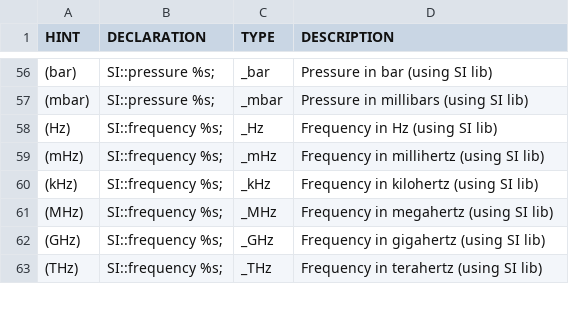
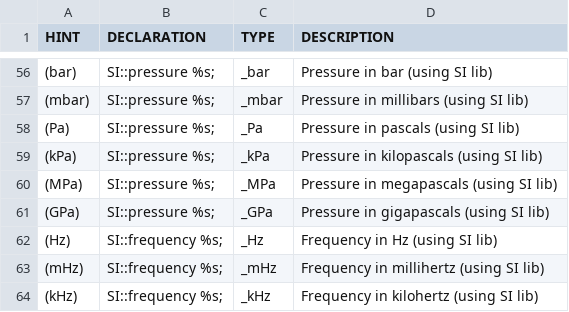
Before and after one commit to fleschutz/csv2hpp, a CSV file: src/datatype_hints.csv, drawn as a sheet; only a part is shown, gaps mark what is left out; the shorter side is filled out with more unchanged rows.

Commit message:
Added some pressure units

```diff
--- a/src/datatype_hints.csv
+++ b/src/datatype_hints.csv
@@ -57,2 +57,6 @@ HINT, DECLARATION, TYPE, DESCRIPTION,
 "(mbar)","SI::pressure %s;","_mbar","Pressure in millibars (using SI lib)",
+"(Pa)","SI::pressure %s;","_Pa","Pressure in pascals (using SI lib)",
+"(kPa)","SI::pressure %s;","_kPa","Pressure in kilopascals (using SI lib)",
+"(MPa)","SI::pressure %s;","_MPa","Pressure in megapascals (using SI lib)",
+"(GPa)","SI::pressure %s;","_GPa","Pressure in gigapascals (using SI lib)",
 "(Hz)","SI::frequency %s;","_Hz","Frequency in Hz (using SI lib)",
```
Also changed, not shown: 1 other file.
